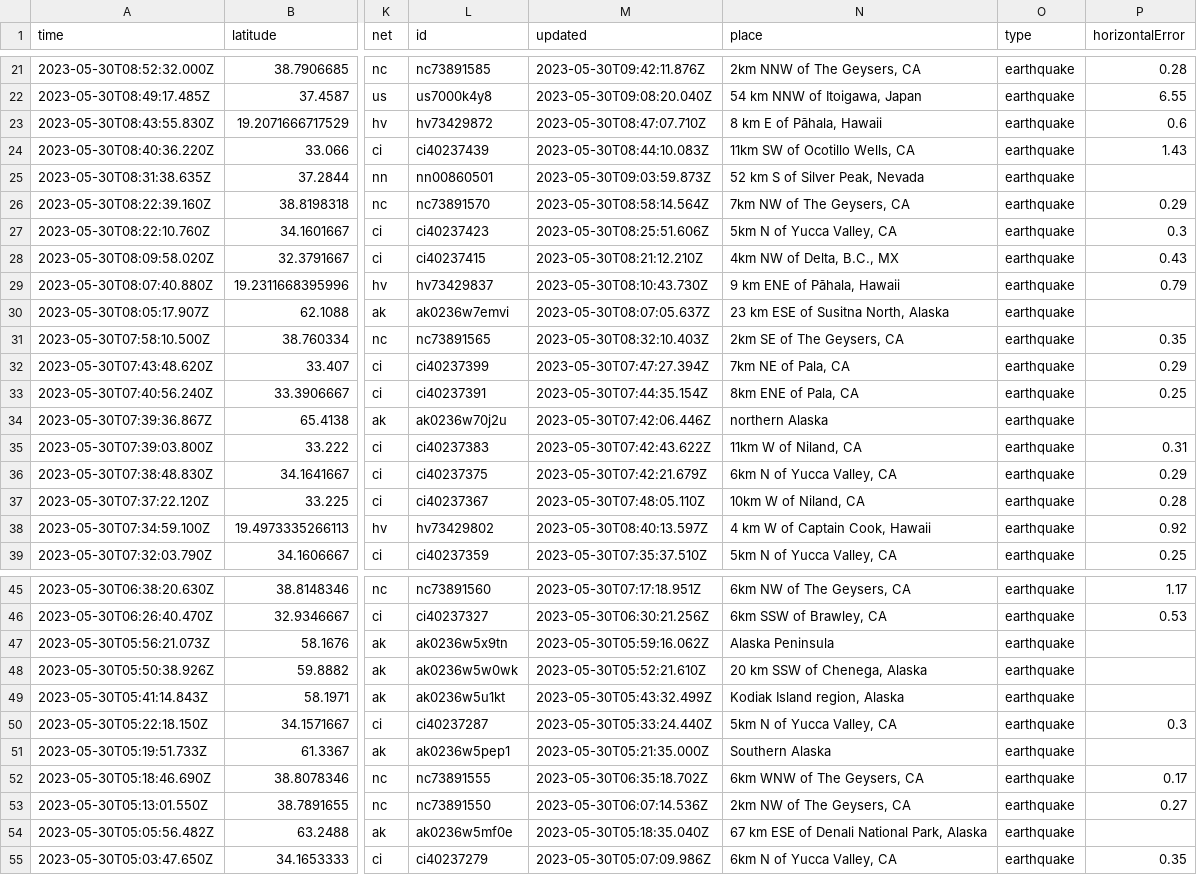
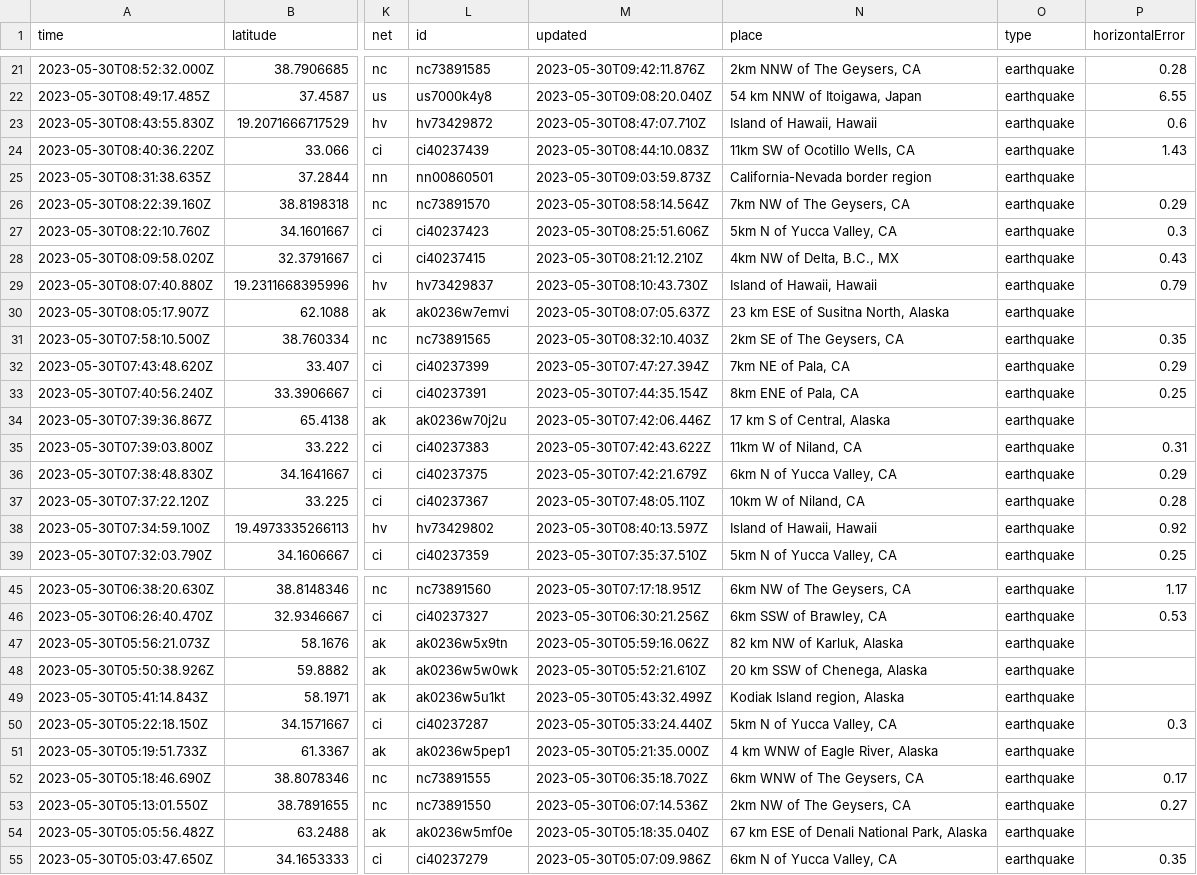
Before and after one commit to ashu-parida-hpe/sample-java-app, a CSV file: quakes.csv, drawn as a sheet; only a part is shown, gaps mark what is left out; the diff covers the shown part only; the diff names each change by its address in the sheet, - before the commit and + after, or states it on an @@ line.

```diff
--- a/quakes.csv
+++ b/quakes.csv
-N23 (place): 8 km E of Pāhala, Hawaii
+N23 (place): Island of Hawaii, Hawaii
-N25 (place): 52 km S of Silver Peak, Nevada
+N25 (place): California-Nevada border region
-N29 (place): 9 km ENE of Pāhala, Hawaii
+N29 (place): Island of Hawaii, Hawaii
-N34 (place): northern Alaska
+N34 (place): 17 km S of Central, Alaska
-N38 (place): 4 km W of Captain Cook, Hawaii
+N38 (place): Island of Hawaii, Hawaii
-N47 (place): Alaska Peninsula
+N47 (place): 82 km NW of Karluk, Alaska
-N51 (place): Southern Alaska
+N51 (place): 4 km WNW of Eagle River, Alaska
```
Also changed, not shown: 5 removed rows and 24 edited cells elsewhere in this file.
